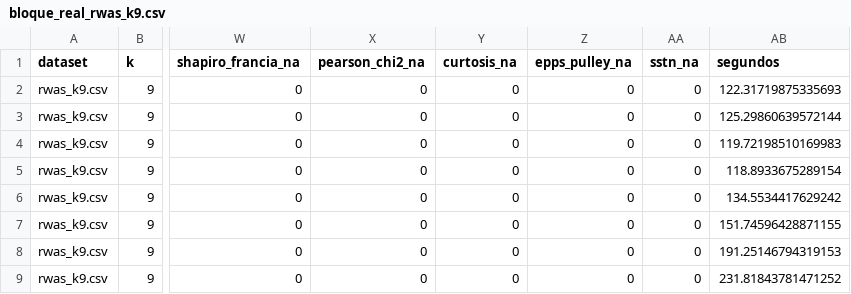
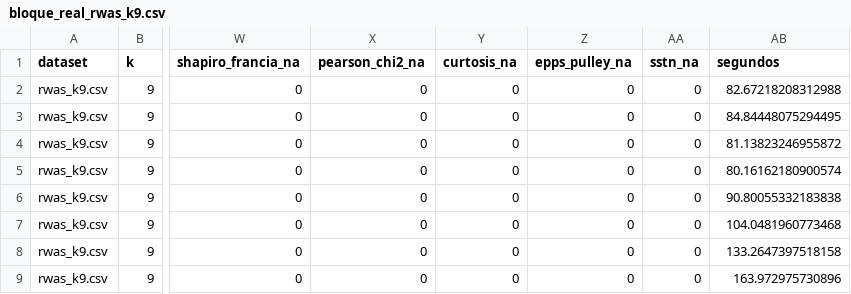
Before and after one commit to ArchieJamDev/ResponseCategories-Normality-Study, a CSV file: data/results/bloque_real_rwas_k9.csv, drawn as a sheet; only a part is shown, gaps mark what is left out; the diff names each change by its address in the sheet, - before the commit and + after, or states it on an @@ line.

Commit message:
Resultados del bloque real de submuestreo con 6 instrumentos (agrega nfc_k6 y ahs_k8; rse/mach/hexaco/rwas re-verificados bit-identicos)

```diff
--- a/data/results/bloque_real_rwas_k9.csv
+++ b/data/results/bloque_real_rwas_k9.csv
-AB2 (segundos): 122.31719875335693
+AB2 (segundos): 82.67218208312988
-AB3 (segundos): 125.29860639572144
+AB3 (segundos): 84.84448075294495
-AB4 (segundos): 119.72198510169983
+AB4 (segundos): 81.13823246955872
-AB5 (segundos): 118.8933675289154
+AB5 (segundos): 80.16162180900574
-AB6 (segundos): 134.5534417629242
+AB6 (segundos): 90.80055332183838
-AB7 (segundos): 151.74596428871155
+AB7 (segundos): 104.0481960773468
-AB8 (segundos): 191.25146794319153
+AB8 (segundos): 133.2647397518158
-AB9 (segundos): 231.81843781471252
+AB9 (segundos): 163.972975730896
```
Also changed, not shown: data/results/bloque_real_hexaco_k7.csv, data/results/bloque_real_mach_k5.csv, 3 other files.
